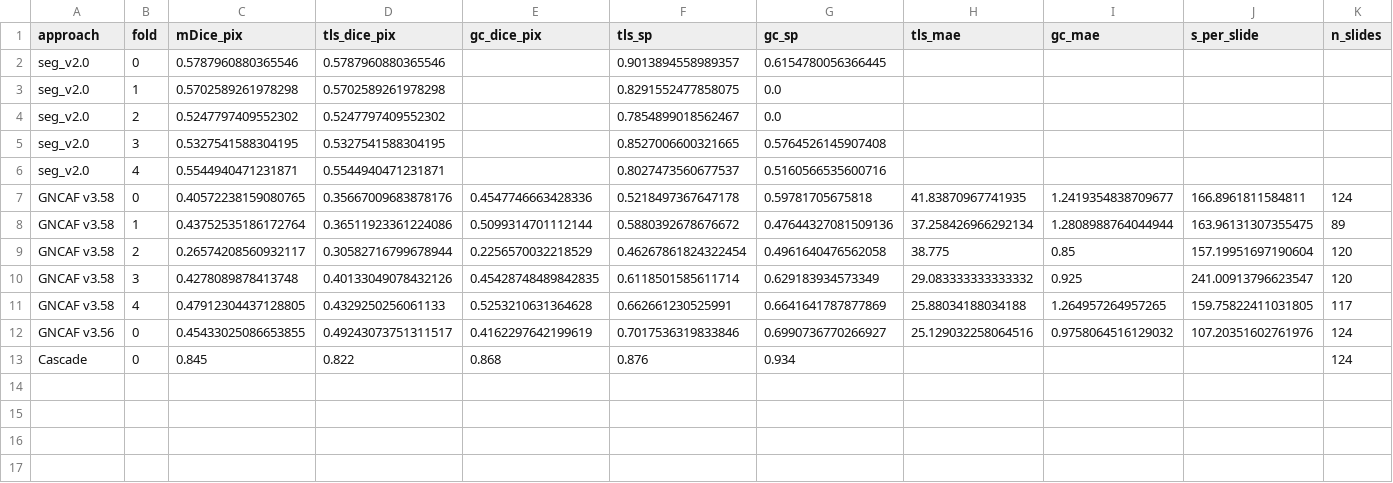
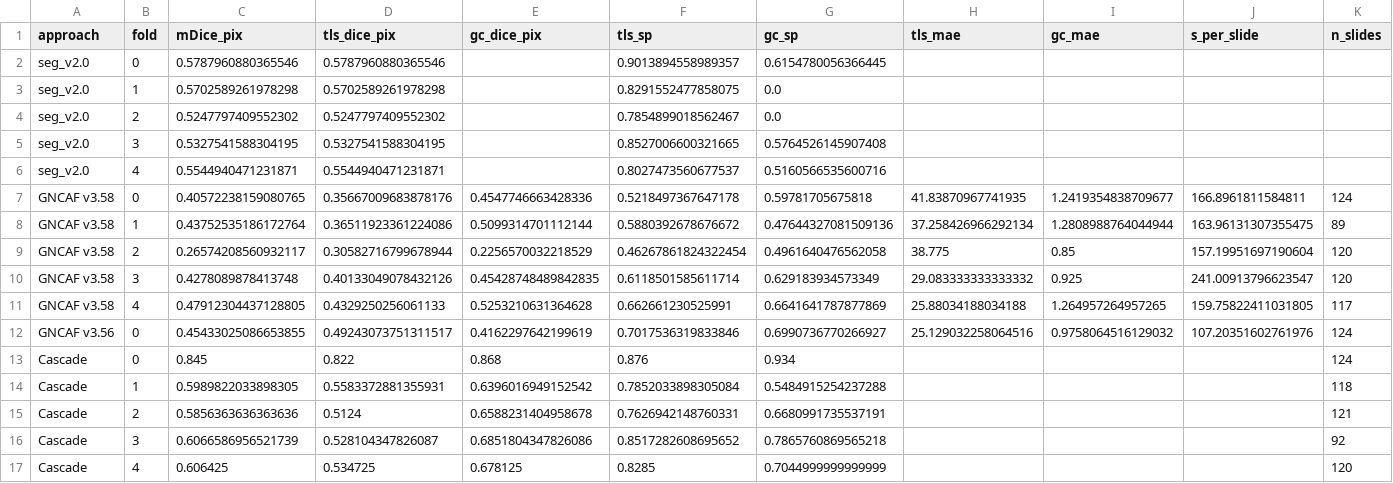
Before and after one commit to gitexa/auto-clam-seg, a CSV file: benchmark_5fold.csv, drawn as a sheet; the diff names each change by its address in the sheet, - before the commit and + after, or states it on an @@ line.

```diff
--- a/benchmark_5fold.csv
+++ b/benchmark_5fold.csv
+row 14: Cascade | 1 | 0.5989822033898305 | 0.5583372881355931 | 0.6396016949152542 | 0.7852033898305084 | 0.5484915254237288 |  |  |  | 118
+row 15: Cascade | 2 | 0.5856363636363636 | 0.5124 | 0.6588231404958678 | 0.7626942148760331 | 0.6680991735537191 |  |  |  | 121
+row 16: Cascade | 3 | 0.6066586956521739 | 0.528104347826087 | 0.6851804347826086 | 0.8517282608695652 | 0.7865760869565218 |  |  |  | 92
+row 17: Cascade | 4 | 0.606425 | 0.534725 | 0.678125 | 0.8285 | 0.7044999999999999 |  |  |  | 120
```
